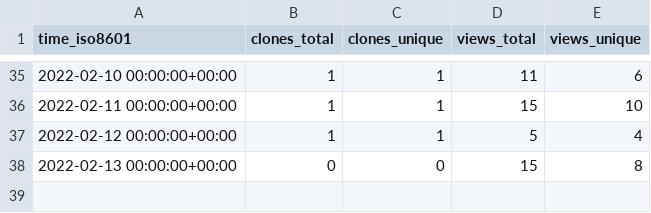
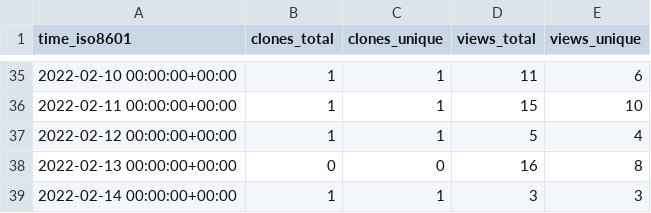
Before and after one commit to tom-doerr/github_repo_stats_data, a CSV file: tom-doerr/zsh_codex/ghrs-data/views_clones_aggregate.csv, drawn as a sheet; only a part is shown, gaps mark what is left out.

```diff
--- a/tom-doerr/zsh_codex/ghrs-data/views_clones_aggregate.csv
+++ b/tom-doerr/zsh_codex/ghrs-data/views_clones_aggregate.csv
@@ -37,2 +37,3 @@ time_iso8601,clones_total,clones_unique,views_total,views_unique
 2022-02-12 00:00:00+00:00,1,1,5,4
-2022-02-13 00:00:00+00:00,0,0,15,8
+2022-02-13 00:00:00+00:00,0,0,16,8
+2022-02-14 00:00:00+00:00,1,1,3,3
```
Also changed, not shown: 1 other file.
